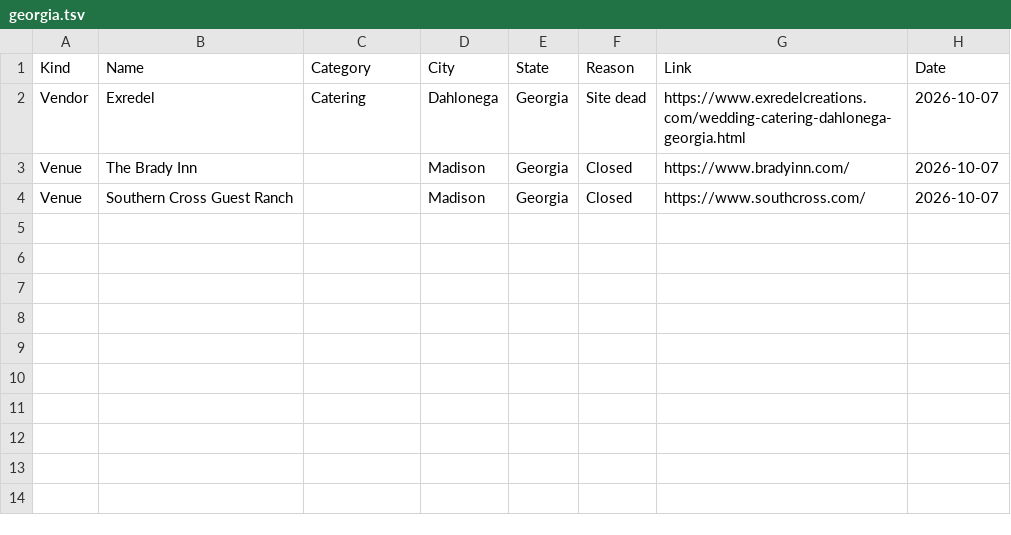
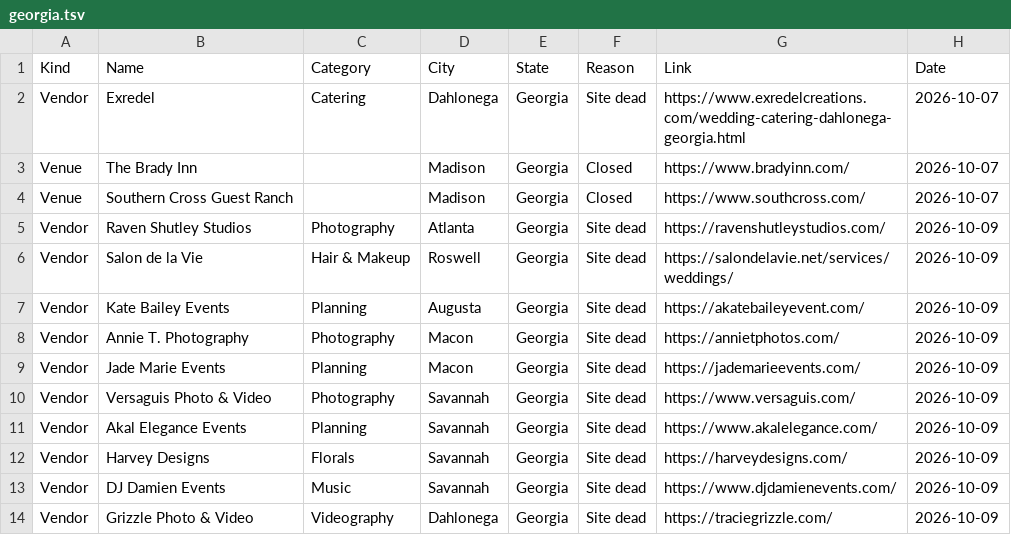
Before and after one commit to dukemackle/Wedding-Build, a TSV file: src/lib/batches/skipped/georgia.tsv, drawn as a sheet; the diff names each change by its address in the sheet, - before the commit and + after, or states it on an @@ line.

```diff
--- a/src/lib/batches/skipped/georgia.tsv
+++ b/src/lib/batches/skipped/georgia.tsv
+row 5: Vendor | Raven Shutley Studios | Photography | Atlanta | Georgia | Site dead | https://ravenshutleystudios.com/ | 2026-10-09
+row 6: Vendor | Salon de la Vie | Hair & Makeup | Roswell | Georgia | Site dead | https://salondelavie.net/services/weddings/ | 2026-10-09
+row 7: Vendor | Kate Bailey Events | Planning | Augusta | Georgia | Site dead | https://akatebaileyevent.com/ | 2026-10-09
+row 8: Vendor | Annie T. Photography | Photography | Macon | Georgia | Site dead | https://annietphotos.com/ | 2026-10-09
+row 9: Vendor | Jade Marie Events | Planning | Macon | Georgia | Site dead | https://jademarieevents.com/ | 2026-10-09
+row 10: Vendor | Versaguis Photo & Video | Photography | Savannah | Georgia | Site dead | https://www.versaguis.com/ | 2026-10-09
+row 11: Vendor | Akal Elegance Events | Planning | Savannah | Georgia | Site dead | https://www.akalelegance.com/ | 2026-10-09
+row 12: Vendor | Harvey Designs | Florals | Savannah | Georgia | Site dead | https://harveydesigns.com/ | 2026-10-09
+row 13: Vendor | DJ Damien Events | Music | Savannah | Georgia | Site dead | https://www.djdamienevents.com/ | 2026-10-09
+row 14: Vendor | Grizzle Photo & Video | Videography | Dahlonega | Georgia | Site dead | https://traciegrizzle.com/ | 2026-10-09
```
Also changed, not shown: 1 other file.
